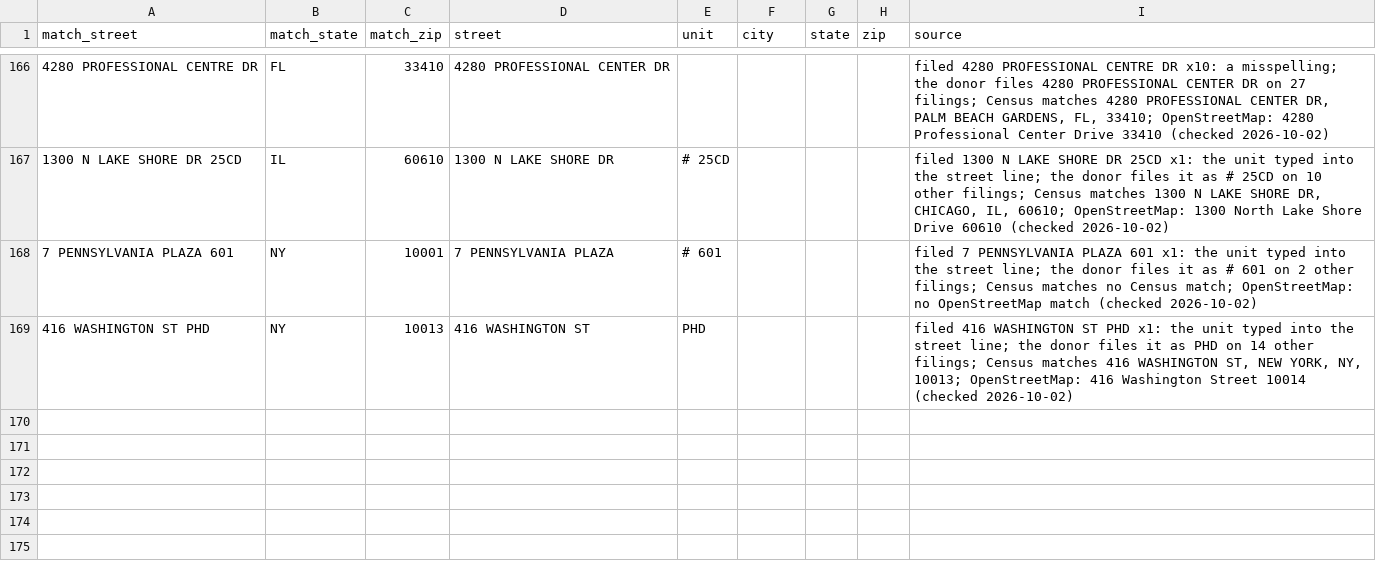
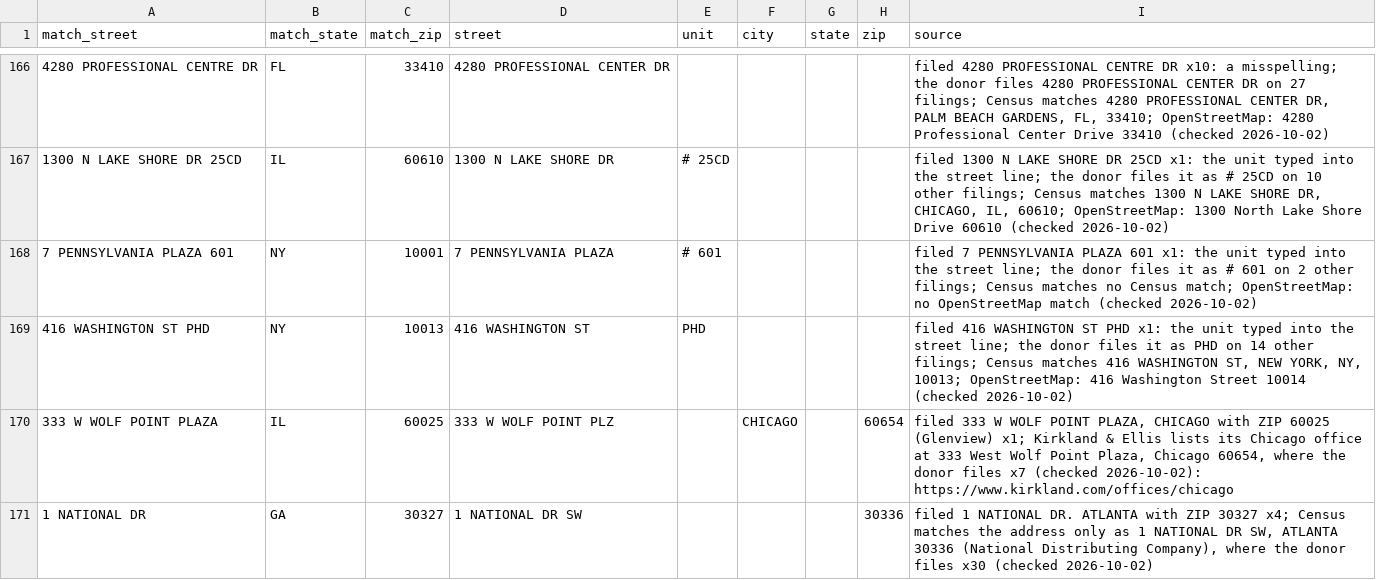
Before and after one commit to tareeqemad/fec-pipeline, a CSV file: data/rules/address_rules.csv, drawn as a sheet; only a part is shown, gaps mark what is left out; the diff names each change by its address in the sheet, - before the commit and + after, or states it on an @@ line.

Commit message:
Addresses: GESSNER's Kirkland office ZIP and ANN DAVIS's 1 National Dr SW ZIP fixed from official sources

```diff
--- a/data/rules/address_rules.csv
+++ b/data/rules/address_rules.csv
+row 170: 333 W WOLF POINT PLAZA | IL | 60025 | 333 W WOLF POINT PLZ |  | CHICAGO |  | 60654 | filed 333 W WOLF POINT PLAZA, CHICAGO with ZIP 60025 (Glenview) x1; Kirkland & Ellis lists its Chicago office at 333 West Wolf Point Plaza, Chicago 60654, where the donor files x7 (checked 2026-10-02): https://www.kirkland.com/offices/chicago
+row 171: 1 NATIONAL DR | GA | 30327 | 1 NATIONAL DR SW |  |  |  | 30336 | filed 1 NATIONAL DR. ATLANTA with ZIP 30327 x4; Census matches the address only as 1 NATIONAL DR SW, ATLANTA 30336 (National Distributing Company), where the donor files x30 (checked 2026-10-02)
```
